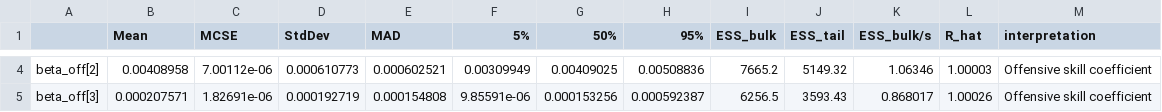
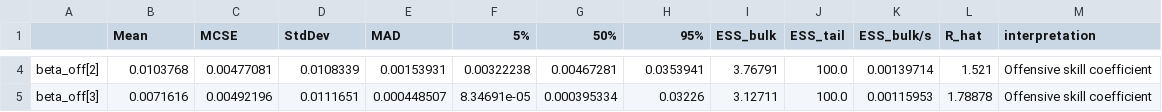
Before and after one commit to hirememorey/nba-lineup-optimizer, a CSV file: stan_model_results/coefficient_summary.csv, drawn as a sheet; only a part is shown, gaps mark what is left out; the diff covers the shown part only; the diff names each change by its address in the sheet, - before the commit and + after, or states it on an @@ line.

```diff
--- a/stan_model_results/coefficient_summary.csv
+++ b/stan_model_results/coefficient_summary.csv
-B4 (Mean): 0.00408958
+B4 (Mean): 0.0103768
-C4 (MCSE): 7.00112e-06
+C4 (MCSE): 0.00477081
-D4 (StdDev): 0.000610773
+D4 (StdDev): 0.0108339
-E4 (MAD): 0.000602521
+E4 (MAD): 0.00153931
-F4 (5%): 0.00309949
+F4 (5%): 0.00322238
-G4 (50%): 0.00409025
+G4 (50%): 0.00467281
-H4 (95%): 0.00508836
+H4 (95%): 0.0353941
-I4 (ESS_bulk): 7665.2
+I4 (ESS_bulk): 3.76791
-J4 (ESS_tail): 5149.32
+J4 (ESS_tail): 100.0
-K4 (ESS_bulk/s): 1.06346
+K4 (ESS_bulk/s): 0.00139714
-L4 (R_hat): 1.00003
+L4 (R_hat): 1.521
-B5 (Mean): 0.000207571
+B5 (Mean): 0.0071616
-C5 (MCSE): 1.82691e-06
+C5 (MCSE): 0.00492196
-D5 (StdDev): 0.000192719
+D5 (StdDev): 0.0111651
-E5 (MAD): 0.000154808
+E5 (MAD): 0.000448507
-F5 (5%): 9.85591e-06
+F5 (5%): 8.34691e-05
-G5 (50%): 0.000153256
+G5 (50%): 0.000395334
-H5 (95%): 0.000592387
+H5 (95%): 0.03226
-I5 (ESS_bulk): 6256.5
+I5 (ESS_bulk): 3.12711
-J5 (ESS_tail): 3593.43
+J5 (ESS_tail): 100.0
-K5 (ESS_bulk/s): 0.868017
+K5 (ESS_bulk/s): 0.00115953
-L5 (R_hat): 1.00026
+L5 (R_hat): 1.78878
```
Also changed, not shown: 165 edited cells elsewhere in this file, model_coefficients.csv, player_archetypes_k8_2022_23.csv, 29 other files.
